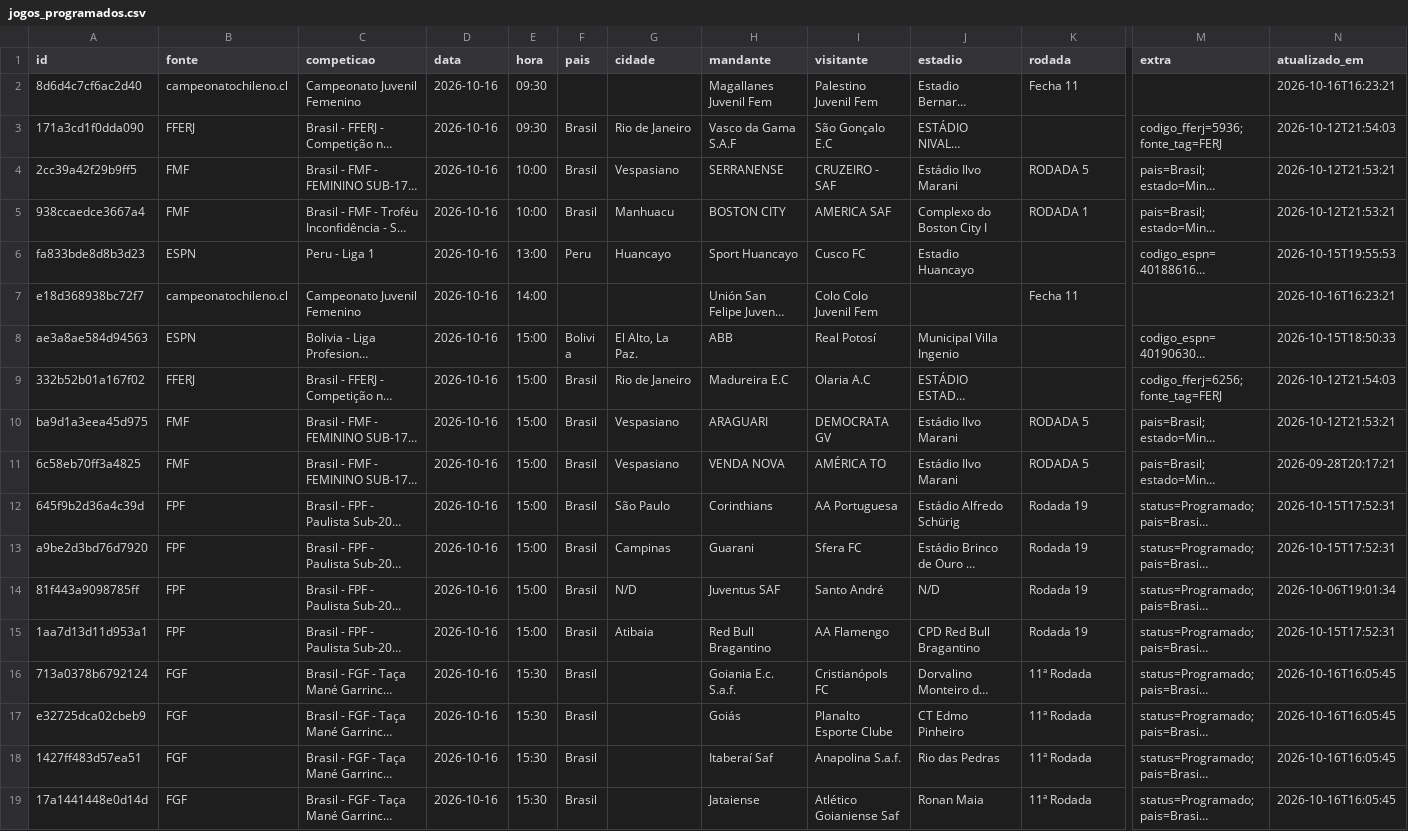
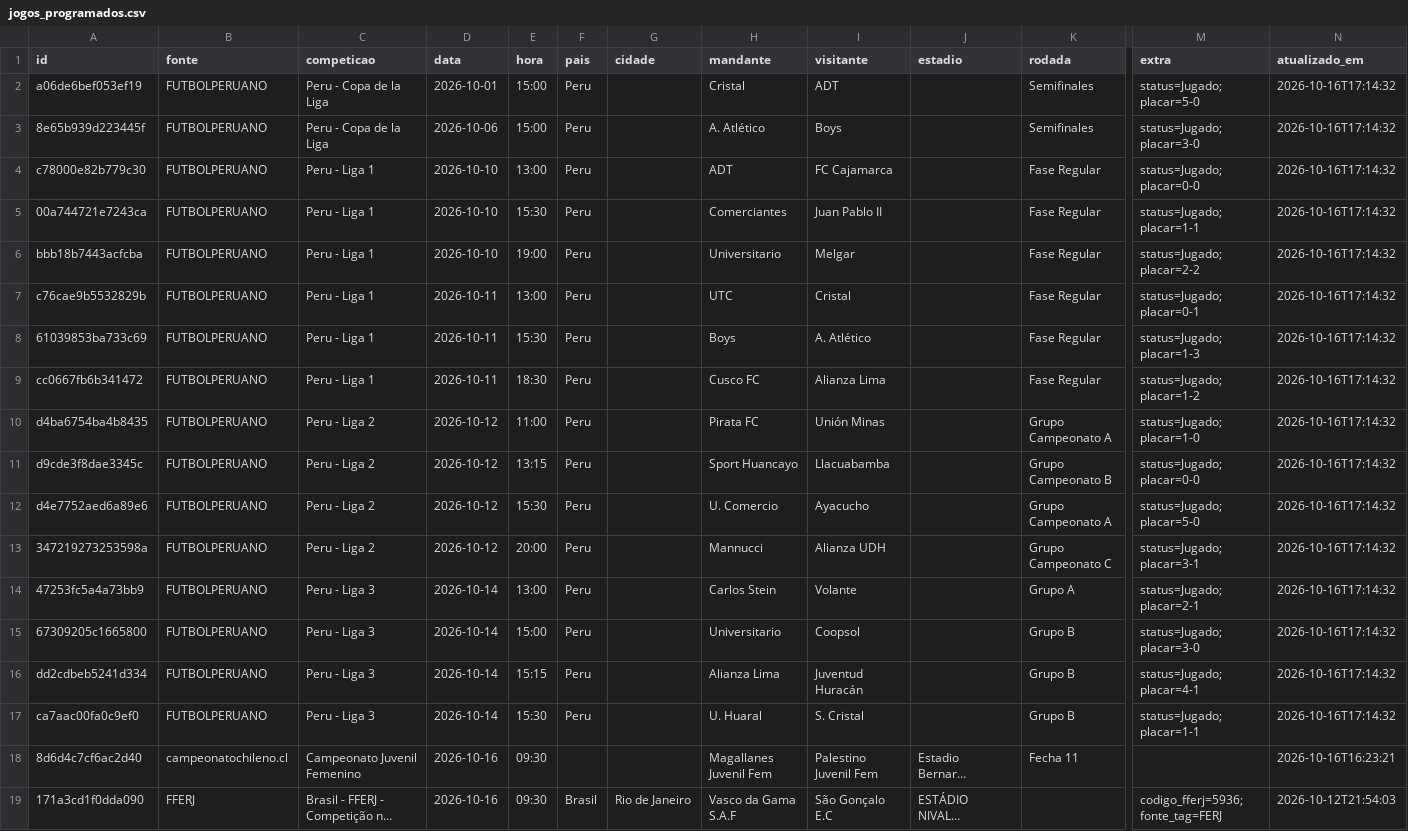
Before and after one commit to guigalhano/jogos-chile-scraper, a CSV file: data/jogos_programados.csv, drawn as a sheet; only a part is shown, gaps mark what is left out; the shorter side is filled out with more unchanged rows; long unchanged cells end in …; rows hold the shown columns only; the diff names each change by its address in the sheet, - before the commit and + after, or states it on an @@ line.

```diff
--- a/data/jogos_programados.csv
+++ b/data/jogos_programados.csv
+row 2: a06de6bef053ef19 | FUTBOLPERUANO | Peru - Copa de la Liga | 2026-10-01 | 15:00 | Peru |  | Cristal | ADT |  | Semifinales | status=Jugado; placar=5-0 | 2026-10-16T17:14:32
+row 3: 8e65b939d223445f | FUTBOLPERUANO | Peru - Copa de la Liga | 2026-10-06 | 15:00 | Peru |  | A. Atlético | Boys |  | Semifinales | status=Jugado; placar=3-0 | 2026-10-16T17:14:32
+row 4: c78000e82b779c30 | FUTBOLPERUANO | Peru - Liga 1 | 2026-10-10 | 13:00 | Peru |  | ADT | FC Cajamarca |  | Fase Regular | status=Jugado; placar=0-0 | 2026-10-16T17:14:32
+row 5: 00a744721e7243ca | FUTBOLPERUANO | Peru - Liga 1 | 2026-10-10 | 15:30 | Peru |  | Comerciantes | Juan Pablo II |  | Fase Regular | status=Jugado; placar=1-1 | 2026-10-16T17:14:32
+row 6: bbb18b7443acfcba | FUTBOLPERUANO | Peru - Liga 1 | 2026-10-10 | 19:00 | Peru |  | Universitario | Melgar |  | Fase Regular | status=Jugado; placar=2-2 | 2026-10-16T17:14:32
+row 7: c76cae9b5532829b | FUTBOLPERUANO | Peru - Liga 1 | 2026-10-11 | 13:00 | Peru |  | UTC | Cristal |  | Fase Regular | status=Jugado; placar=0-1 | 2026-10-16T17:14:32
+row 8: 61039853ba733c69 | FUTBOLPERUANO | Peru - Liga 1 | 2026-10-11 | 15:30 | Peru |  | Boys | A. Atlético |  | Fase Regular | status=Jugado; placar=1-3 | 2026-10-16T17:14:32
+row 9: cc0667fb6b341472 | FUTBOLPERUANO | Peru - Liga 1 | 2026-10-11 | 18:30 | Peru |  | Cusco FC | Alianza Lima |  | Fase Regular | status=Jugado; placar=1-2 | 2026-10-16T17:14:32
+row 10: d4ba6754ba4b8435 | FUTBOLPERUANO | Peru - Liga 2 | 2026-10-12 | 11:00 | Peru |  | Pirata FC | Unión Minas |  | Grupo Campeonato A | status=Jugado; placar=1-0 | 2026-10-16T17:14:32
+row 11: d9cde3f8dae3345c | FUTBOLPERUANO | Peru - Liga 2 | 2026-10-12 | 13:15 | Peru |  | Sport Huancayo | Llacuabamba |  | Grupo Campeonato B | status=Jugado; placar=0-0 | 2026-10-16T17:14:32
+row 12: d4e7752aed6a89e6 | FUTBOLPERUANO | Peru - Liga 2 | 2026-10-12 | 15:30 | Peru |  | U. Comercio | Ayacucho |  | Grupo Campeonato A | status=Jugado; placar=5-0 | 2026-10-16T17:14:32
+row 13: 347219273253598a | FUTBOLPERUANO | Peru - Liga 2 | 2026-10-12 | 20:00 | Peru |  | Mannucci | Alianza UDH |  | Grupo Campeonato C | status=Jugado; placar=3-1 | 2026-10-16T17:14:32
+row 14: 47253fc5a4a73bb9 | FUTBOLPERUANO | Peru - Liga 3 | 2026-10-14 | 13:00 | Peru |  | Carlos Stein | Volante |  | Grupo A | status=Jugado; placar=2-1 | 2026-10-16T17:14:32
+row 15: 67309205c1665800 | FUTBOLPERUANO | Peru - Liga 3 | 2026-10-14 | 15:00 | Peru |  | Universitario | Coopsol |  | Grupo B | status=Jugado; placar=3-0 | 2026-10-16T17:14:32
+row 16: dd2cdbeb5241d334 | FUTBOLPERUANO | Peru - Liga 3 | 2026-10-14 | 15:15 | Peru |  | Alianza Lima | Juventud Huracán |  | Grupo B | status=Jugado; placar=4-1 | 2026-10-16T17:14:32
+row 17: ca7aac00fa0c9ef0 | FUTBOLPERUANO | Peru - Liga 3 | 2026-10-14 | 15:30 | Peru |  | U. Huaral | S. Cristal |  | Grupo B | status=Jugado; placar=1-1 | 2026-10-16T17:14:32
```
Also changed, not shown: 3 other files.
